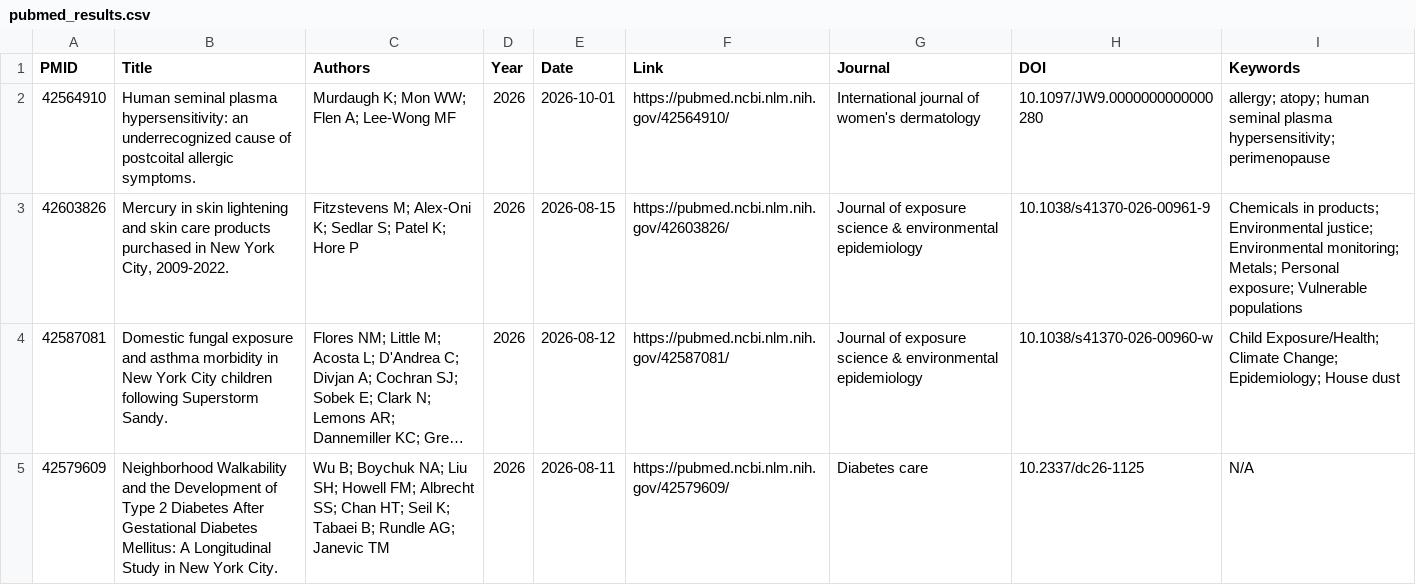
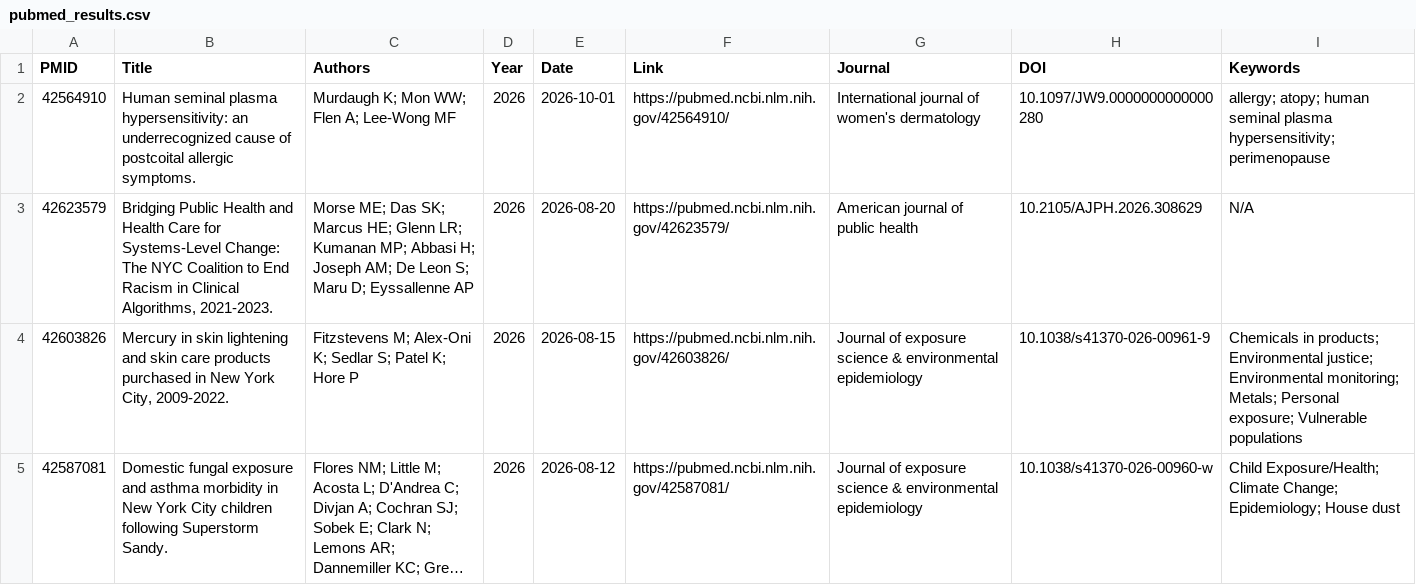
Before and after one commit to nychealth/publications-archive, a CSV file: pubmed_results.csv, drawn as a sheet; only a part is shown; the shorter side is filled out with more unchanged rows; long unchanged cells end in ….

```diff
--- a/pubmed_results.csv
+++ b/pubmed_results.csv
@@ -2,2 +2,3 @@ PMID,Title,Authors,Year,Date,Link,Journal,DOI,Keywords
 42564910,Human seminal plasma hypersensitivity: an underrecognized cause of postcoital allergic symptoms.,Murdaugh K; Mon WW; Flen A; Lee-Wong MF,2026,2026-10-01,https://pubmed.ncbi.nlm.nih.gov/42564910/,International journal of women's dermatology,10.1097/JW9.0000000000000280,allergy; atopy; human seminal plasma hypersensitivity; perimenopause
+42623579,"Bridging Public Health and Health Care for Systems-Level Change: The NYC Coalition to End Racism in Clinical Algorithms, 2021-2023.",Morse ME; Das SK; Marcus HE; Glenn LR; Kumanan MP; Abbasi H; Joseph AM; De Leon S; Maru D; Eyssallenne AP,2026,2026-08-20,https://pubmed.ncbi.nlm.nih.gov/42623579/,American journal of public health,10.2105/AJPH.2026.308629,N/A
 42603826,"Mercury in skin lightening and skin care products purchased in New York City, 2009-2022.",Fitzstevens M; Alex-Oni K; Sedlar S; Patel K; Hore P,2026,2026-08-15,https://pubmed.ncbi.nlm.nih.gov/42603826/,Journal of exposure science & environmental epidemiology,10.1038/s41370-026-00961-9,Chemicals in products; Environmental justice; Environmental monitoring; Metals; Personal exposure; Vulnerable populations
```
